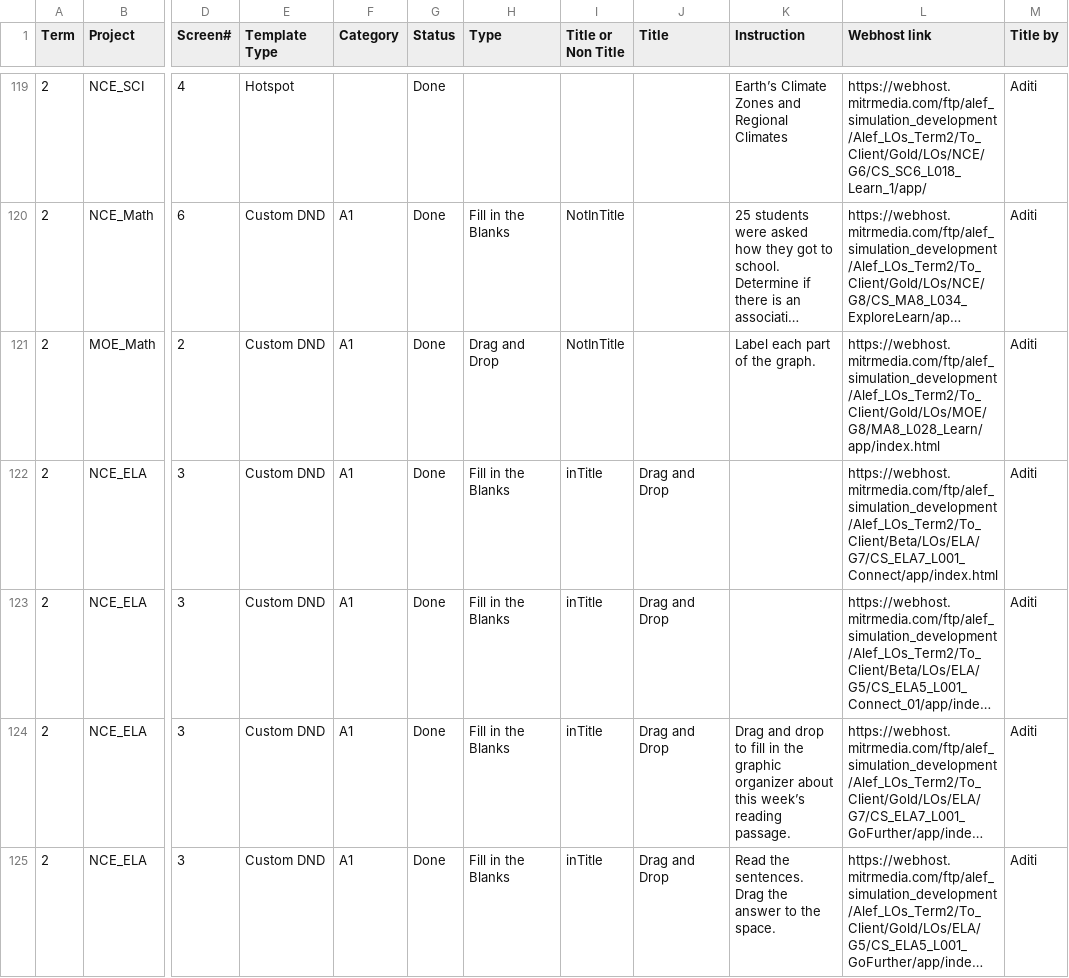
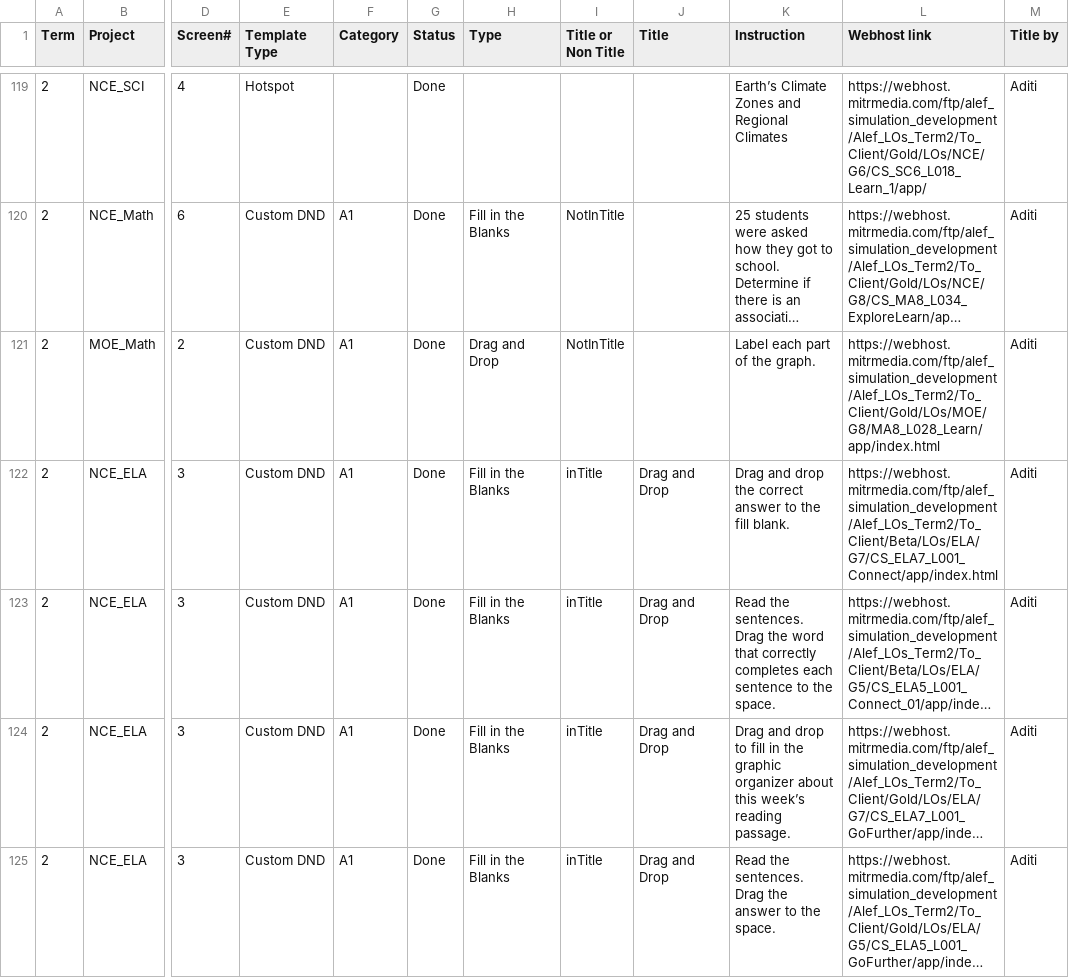
Before and after one commit to krisskad/AlefTransformer, a CSV file: media/customdnd_title.csv, drawn as a sheet; only a part is shown, gaps mark what is left out; long unchanged cells end in …; the diff names each change by its address in the sheet, - before the commit and + after, or states it on an @@ line.

Commit message:
Release Notes: 1. Image support for customdnd fill in the blanks

```diff
--- a/media/customdnd_title.csv
+++ b/media/customdnd_title.csv
-K122 (Instruction): (empty)
+K122 (Instruction): Drag and drop the correct answer to the fill blank.
-K123 (Instruction): (empty)
+K123 (Instruction): Read the sentences. Drag the word that correctly completes each sentence to the space.
```
